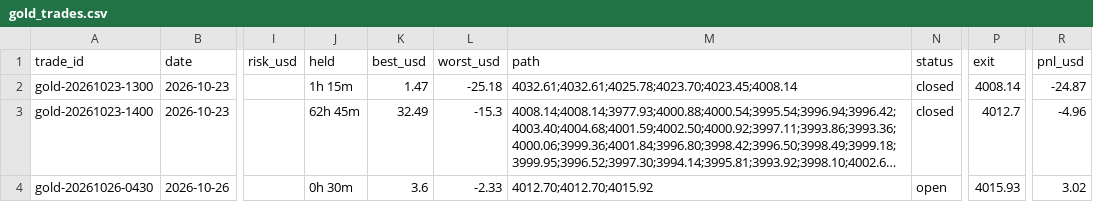
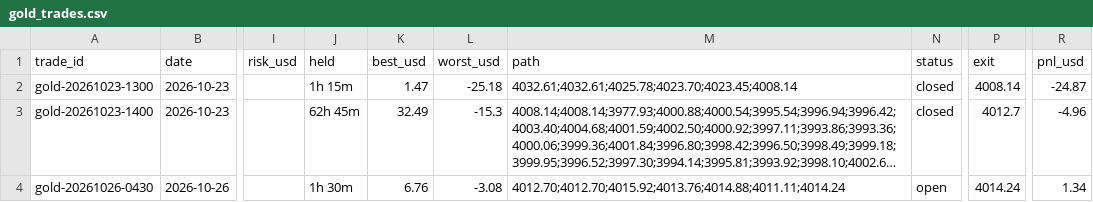
Before and after one commit to debtsolverscanada-lgtm/trading-results, a CSV file: data/gold_trades.csv, drawn as a sheet; only a part is shown, gaps mark what is left out; long unchanged cells end in …; the diff names each change by its address in the sheet, - before the commit and + after, or states it on an @@ line.

```diff
--- a/data/gold_trades.csv
+++ b/data/gold_trades.csv
-J4 (held): 0h 30m
+J4 (held): 1h 30m
-K4 (best_usd): 3.6
+K4 (best_usd): 6.76
-L4 (worst_usd): -2.33
+L4 (worst_usd): -3.08
-M4 (path): 4012.70;4012.70;4015.92
+M4 (path): 4012.70;4012.70;4015.92;4013.76;4014.88;4011.11;4014.24
-P4 (exit): 4015.93
+P4 (exit): 4014.24
-R4 (pnl_usd): 3.02
+R4 (pnl_usd): 1.34
```
Also changed, not shown: data/gold_asia5_status.csv, data/gold_asia_status.csv, 5 other files.
